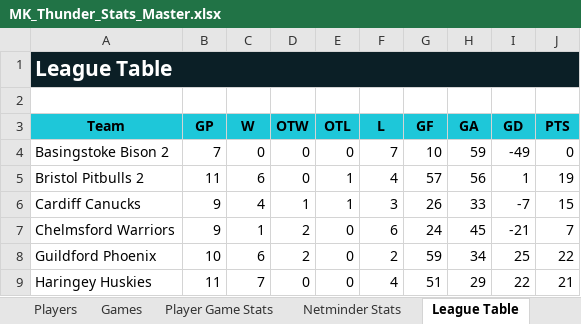
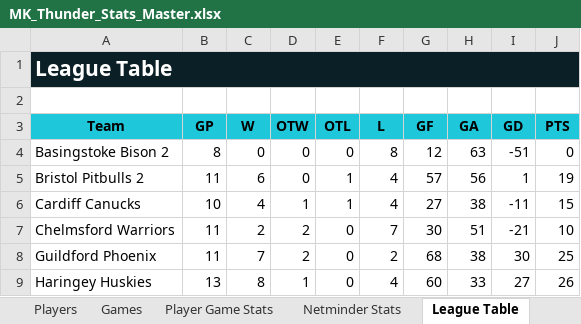
Before and after one commit to Howardmoon76/mk-thunder-stats-v2, an Excel workbook: MK_Thunder_Stats_Master.xlsx, sheet League Table, drawn as a sheet; only a part is shown; values as stored, in another font and other column widths than the file's, no borders; the diff covers the shown part only; the diff names each change by its address in the sheet, - before the commit and + after, or states it on an @@ line.

Commit message:
Add files via upload

```diff
--- a/MK_Thunder_Stats_Master.xlsx (sheet League Table)
+++ b/MK_Thunder_Stats_Master.xlsx (sheet League Table)
-B4 (GP): 7
+B4 (GP): 8
-F4 (L): 7
+F4 (L): 8
-G4 (GF): 10
+G4 (GF): 12
-H4 (GA): 59
+H4 (GA): 63
-I4 (GD): -49
+I4 (GD): -51
-B6 (GP): 9
+B6 (GP): 10
-F6 (L): 3
+F6 (L): 4
-G6 (GF): 26
+G6 (GF): 27
-H6 (GA): 33
+H6 (GA): 38
-I6 (GD): -7
+I6 (GD): -11
-B7 (GP): 9
+B7 (GP): 11
-C7 (W): 1
+C7 (W): 2
-F7 (L): 6
+F7 (L): 7
-G7 (GF): 24
+G7 (GF): 30
-H7 (GA): 45
+H7 (GA): 51
-J7 (PTS): 7
+J7 (PTS): 10
-B8 (GP): 10
+B8 (GP): 11
-C8 (W): 6
+C8 (W): 7
-G8 (GF): 59
+G8 (GF): 68
-H8 (GA): 34
+H8 (GA): 38
-I8 (GD): 25
+I8 (GD): 30
-J8 (PTS): 22
+J8 (PTS): 25
-B9 (GP): 11
+B9 (GP): 13
-C9 (W): 7
+C9 (W): 8
-D9 (OTW): 0
+D9 (OTW): 1
-G9 (GF): 51
+G9 (GF): 60
-H9 (GA): 29
+H9 (GA): 33
-I9 (GD): 22
+I9 (GD): 27
-J9 (PTS): 21
+J9 (PTS): 26
```
Also changed, not shown: 27 edited cells elsewhere in this sheet, sheet Cup Table.
